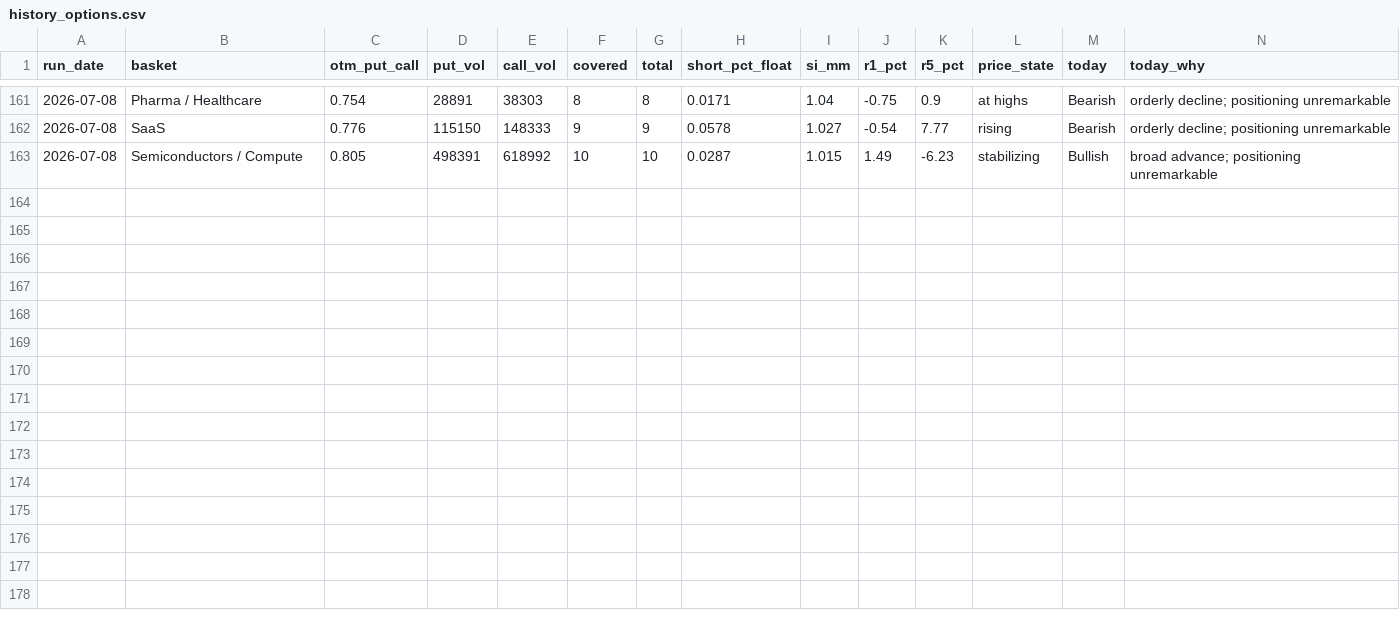
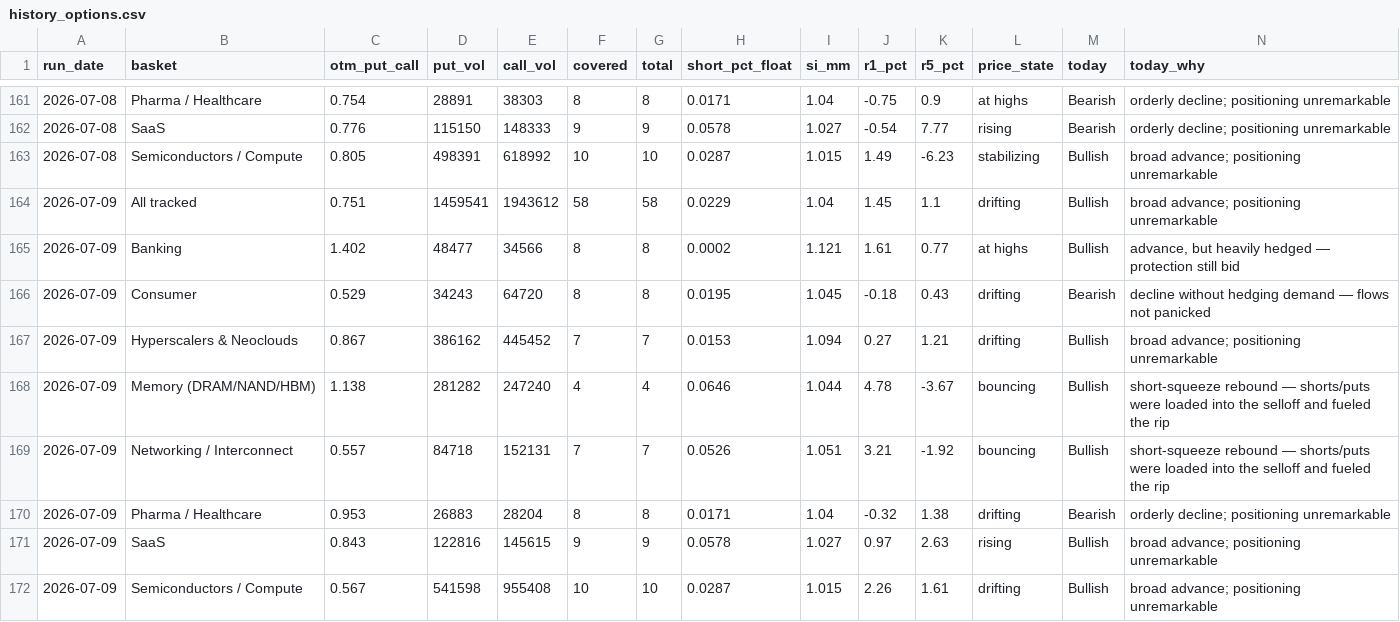
Before and after one commit to saumikvij-gif/Market-Summary-Bot, a CSV file: history_options.csv, drawn as a sheet; only a part is shown, gaps mark what is left out; the diff names each change by its address in the sheet, - before the commit and + after, or states it on an @@ line.

```diff
--- a/history_options.csv
+++ b/history_options.csv
+row 164: 2026-07-09 | All tracked | 0.751 | 1459541 | 1943612 | 58 | 58 | 0.0229 | 1.04 | 1.45 | 1.1 | drifting | Bullish | broad advance; positioning unremarkable
+row 165: 2026-07-09 | Banking | 1.402 | 48477 | 34566 | 8 | 8 | 0.0002 | 1.121 | 1.61 | 0.77 | at highs | Bullish | advance, but heavily hedged — protection still bid
+row 166: 2026-07-09 | Consumer | 0.529 | 34243 | 64720 | 8 | 8 | 0.0195 | 1.045 | -0.18 | 0.43 | drifting | Bearish | decline without hedging demand — flows not panicked
+row 167: 2026-07-09 | Hyperscalers & Neoclouds | 0.867 | 386162 | 445452 | 7 | 7 | 0.0153 | 1.094 | 0.27 | 1.21 | drifting | Bullish | broad advance; positioning unremarkable
+row 168: 2026-07-09 | Memory (DRAM/NAND/HBM) | 1.138 | 281282 | 247240 | 4 | 4 | 0.0646 | 1.044 | 4.78 | -3.67 | bouncing | Bullish | short-squeeze rebound — shorts/puts were loaded into the selloff and fueled the rip
+row 169: 2026-07-09 | Networking / Interconnect | 0.557 | 84718 | 152131 | 7 | 7 | 0.0526 | 1.051 | 3.21 | -1.92 | bouncing | Bullish | short-squeeze rebound — shorts/puts were loaded into the selloff and fueled the rip
+row 170: 2026-07-09 | Pharma / Healthcare | 0.953 | 26883 | 28204 | 8 | 8 | 0.0171 | 1.04 | -0.32 | 1.38 | drifting | Bearish | orderly decline; positioning unremarkable
+row 171: 2026-07-09 | SaaS | 0.843 | 122816 | 145615 | 9 | 9 | 0.0578 | 1.027 | 0.97 | 2.63 | rising | Bullish | broad advance; positioning unremarkable
+row 172: 2026-07-09 | Semiconductors / Compute | 0.567 | 541598 | 955408 | 10 | 10 | 0.0287 | 1.015 | 2.26 | 1.61 | drifting | Bullish | broad advance; positioning unremarkable
```
Also changed, not shown: history_quotes.csv, history_summaries.csv, 3 other files.
